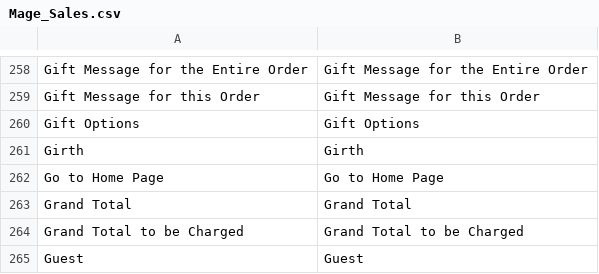
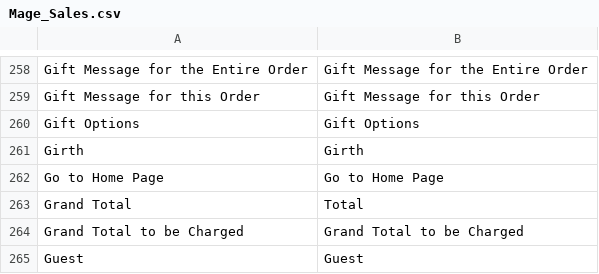
Before and after one commit to akbaradeeb/magento1_test, a CSV file: app/locale/en_US/Mage_Sales.csv, drawn as a sheet; only a part is shown, gaps mark what is left out.

```diff
--- a/app/locale/en_US/Mage_Sales.csv
+++ b/app/locale/en_US/Mage_Sales.csv
@@ -262,3 +262,3 @@
 "Go to Home Page","Go to Home Page"
-"Grand Total","Grand Total"
+"Grand Total","Total"
 "Grand Total to be Charged","Grand Total to be Charged"
```
Also changed, not shown: app/locale/en_US/Mage_Checkout.csv, 5 other files.
